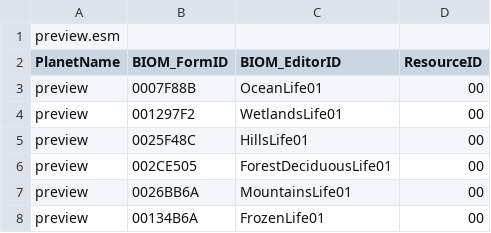
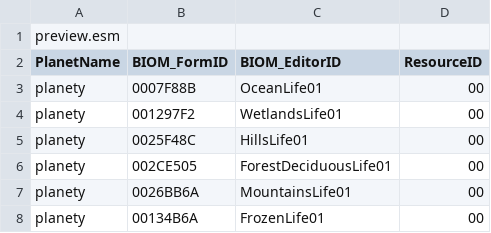
Before and after one commit to goarray/PlanetBiomGenerator, a CSV file: PlanetBiomes/csv/preview.csv, drawn as a sheet.

```diff
--- a/PlanetBiomes/csv/preview.csv
+++ b/PlanetBiomes/csv/preview.csv
@@ -2,7 +2,7 @@ preview.esm
 PlanetName,BIOM_FormID,BIOM_EditorID,ResourceID
-preview,0007F88B,OceanLife01,00
-preview,001297F2,WetlandsLife01,00
-preview,0025F48C,HillsLife01,00
-preview,002CE505,ForestDeciduousLife01,00
-preview,0026BB6A,MountainsLife01,00
-preview,00134B6A,FrozenLife01,00
+planety,0007F88B,OceanLife01,00
+planety,001297F2,WetlandsLife01,00
+planety,0025F48C,HillsLife01,00
+planety,002CE505,ForestDeciduousLife01,00
+planety,0026BB6A,MountainsLife01,00
+planety,00134B6A,FrozenLife01,00
```
Also changed, not shown: PlanetBiomes/csv/Biomes.csv, 9 other files.
